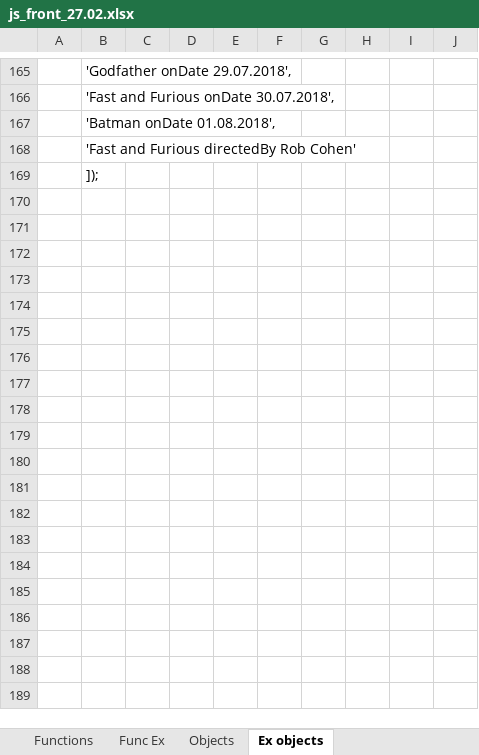
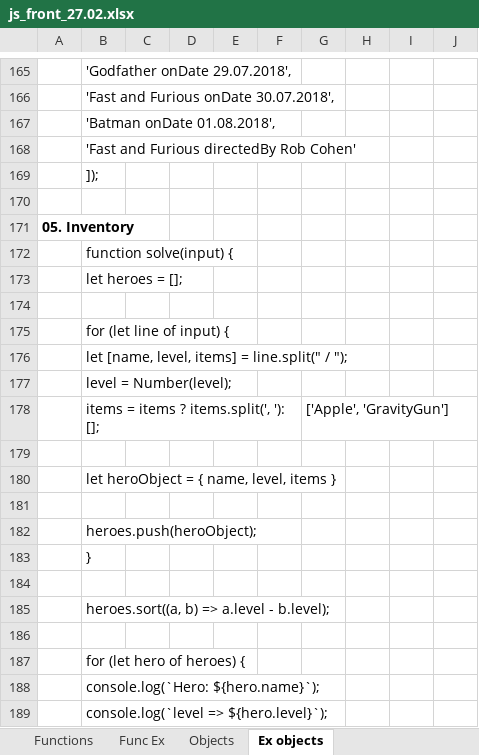
Before and after one commit to Vasil-S-Vasilev/git_test, an Excel workbook: js_front_27.02.xlsx, sheet Ex objects, drawn as a sheet; only a part is shown, gaps mark what is left out; values as stored, in another font and other column widths than the file's, no borders; the diff covers the shown part only; the diff names each change by its address in the sheet, - before the commit and + after, or states it on an @@ line.

Commit message:
18.03

```diff
--- a/js_front_27.02.xlsx (sheet Ex objects)
+++ b/js_front_27.02.xlsx (sheet Ex objects)
+row 170: (empty)
+row 171: 05. Inventory
+row 172:  | function solve(input) {
+row 173:  | let heroes = [];
+row 174: (empty)
+row 175:  | for (let line of input) {
+row 176:  | let [name, level, items] = line.split(" / ");
+row 177:  | level = Number(level);
+row 178:  | items = items ? items.split(', '): []; |  |  |  |  | ['Apple', 'GravityGun']
+row 179: (empty)
+row 180:  | let heroObject = { name, level, items }
+row 181: (empty)
+row 182:  | heroes.push(heroObject);
+row 183:  | }
+row 184: (empty)
+row 185:  | heroes.sort((a, b) => a.level - b.level);
+row 186: (empty)
+row 187:  | for (let hero of heroes) {
+row 188:  | console.log(`Hero: ${hero.name}`);
+row 189:  | console.log(`level => ${hero.level}`);
```
Also changed, not shown: 10 added rows elsewhere in this sheet, sheet Objects, charts or pictures.
